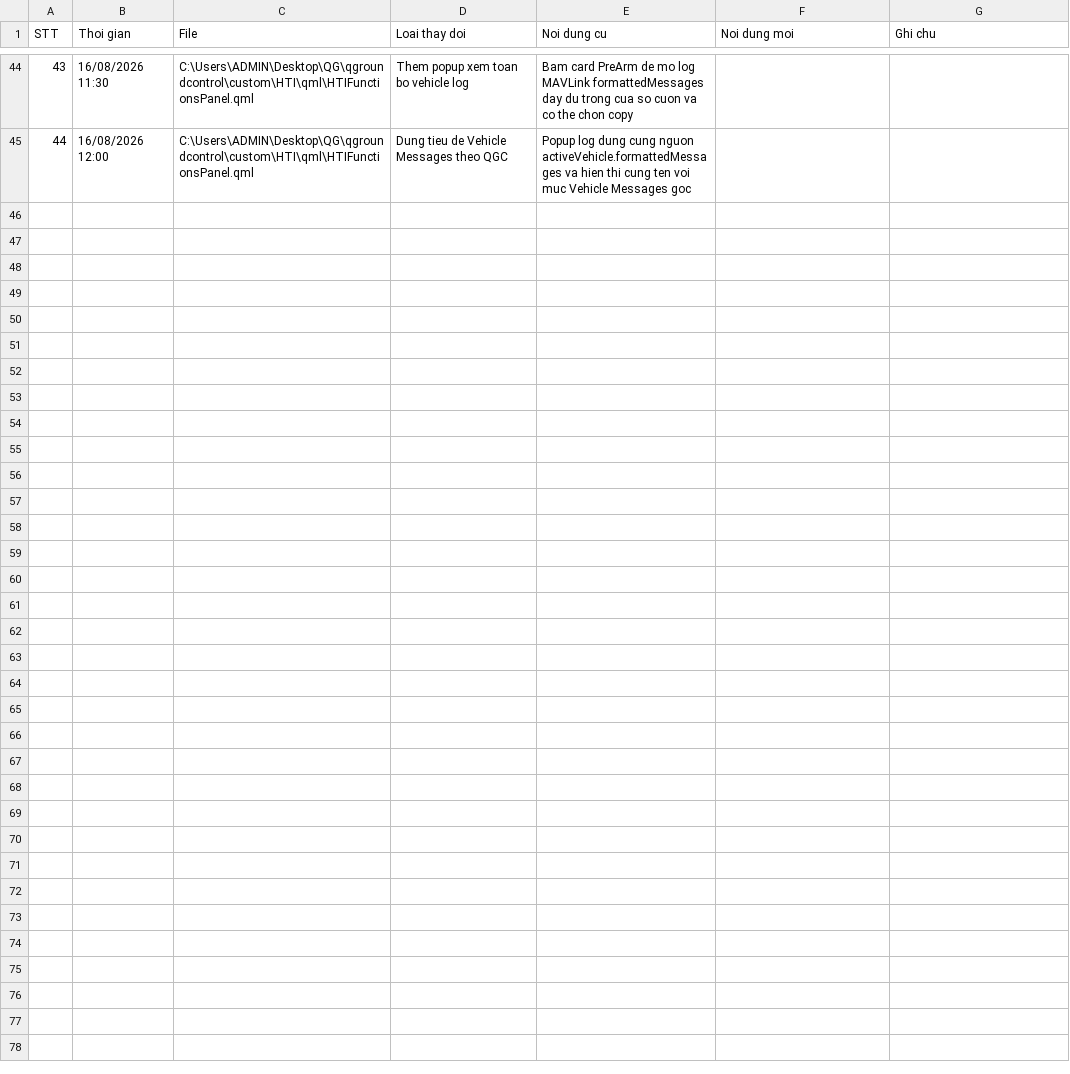
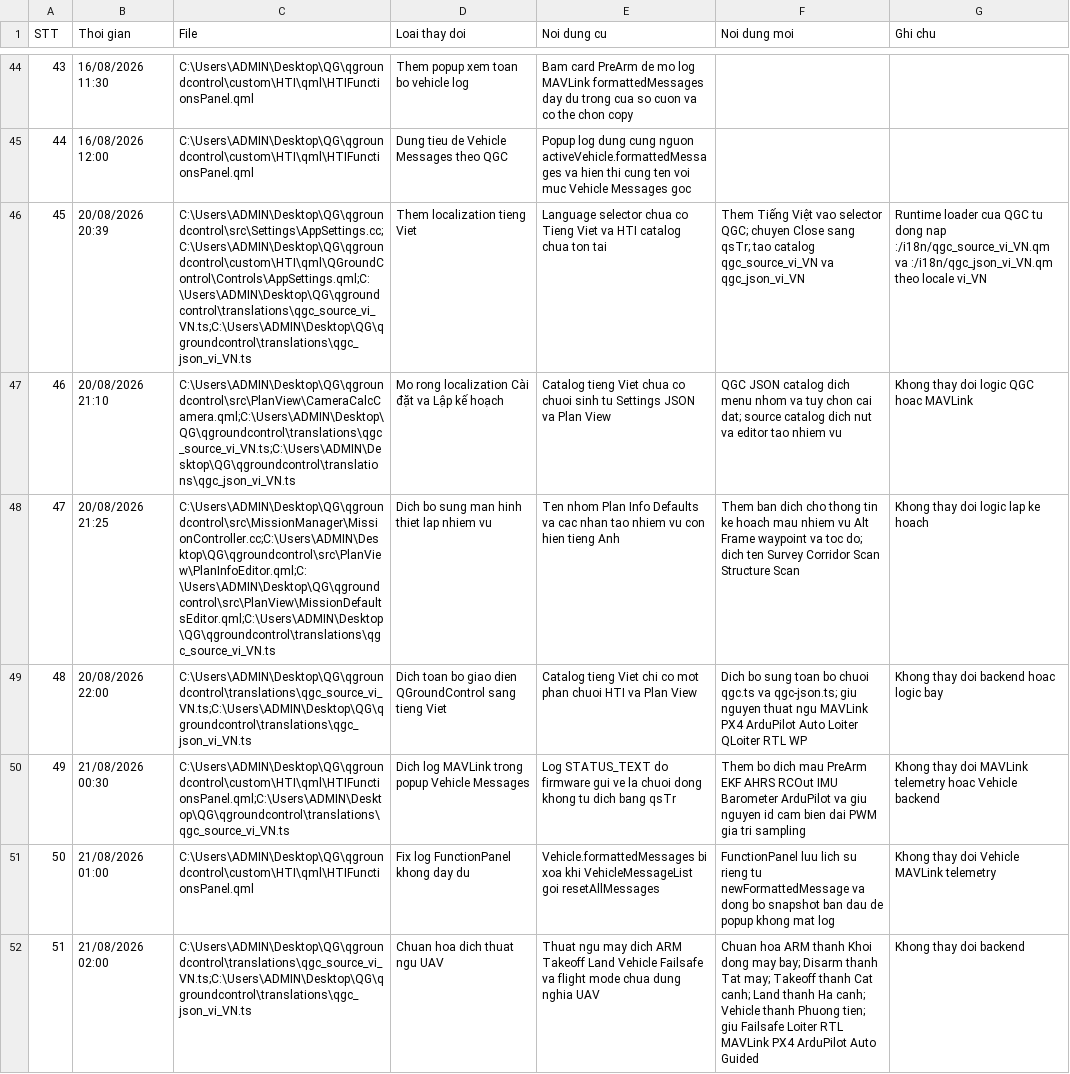
Before and after one commit to mountianVn/Nqgroudcontrol, a CSV file: custom/HTI/lich_su_thay_doi.csv, drawn as a sheet; only a part is shown, gaps mark what is left out; the diff names each change by its address in the sheet, - before the commit and + after, or states it on an @@ line.

```diff
--- a/custom/HTI/lich_su_thay_doi.csv
+++ b/custom/HTI/lich_su_thay_doi.csv
+row 46: 45 | 20/08/2026 20:39 | C:\Users\ADMIN\Desktop\QG\qgroundcontrol\src\Settings\AppSettings.cc;C:\Users\ADMIN\Desktop\QG\qgroundcontrol\custom\HTI\qml\QGroundControl\Controls\AppSettings.qml;C:\Users\ADMIN\Desktop\QG\qgroundcontrol\translations\qgc_source_vi_VN.ts;C:\Users\ADMIN\Desktop\QG\qgroundcontrol\translations\qgc_json_vi_VN.ts | Them localization tieng Viet | Language selector chua co Tieng Viet va HTI catalog chua ton tai | Them Tiếng Việt vao selector QGC; chuyen Close sang qsTr; tao catalog qgc_source_vi_VN va qgc_json_vi_VN | Runtime loader cua QGC tu dong nap :/i18n/qgc_source_vi_VN.qm va :/i18n/qgc_json_vi_VN.qm theo locale vi_VN
+row 47: 46 | 20/08/2026 21:10 | C:\Users\ADMIN\Desktop\QG\qgroundcontrol\src\PlanView\CameraCalcCamera.qml;C:\Users\ADMIN\Desktop\QG\qgroundcontrol\translations\qgc_source_vi_VN.ts;C:\Users\ADMIN\Desktop\QG\qgroundcontrol\translations\qgc_json_vi_VN.ts | Mo rong localization Cài đặt va Lập kế hoạch | Catalog tieng Viet chua co chuoi sinh tu Settings JSON va Plan View | QGC JSON catalog dich menu nhom va tuy chon cai dat; source catalog dich nut va editor tao nhiem vu | Khong thay doi logic QGC hoac MAVLink
+row 48: 47 | 20/08/2026 21:25 | C:\Users\ADMIN\Desktop\QG\qgroundcontrol\src\MissionManager\MissionController.cc;C:\Users\ADMIN\Desktop\QG\qgroundcontrol\src\PlanView\PlanInfoEditor.qml;C:\Users\ADMIN\Desktop\QG\qgroundcontrol\src\PlanView\MissionDefaultsEditor.qml;C:\Users\ADMIN\Desktop\QG\qgroundcontrol\translations\qgc_source_vi_VN.ts | Dich bo sung man hinh thiet lap nhiem vu | Ten nhom Plan Info Defaults va cac nhan tao nhiem vu con hien tieng Anh | Them ban dich cho thong tin ke hoach mau nhiem vu Alt Frame waypoint va toc do; dich ten Survey Corridor Scan Structure Scan | Khong thay doi logic lap ke hoach
+row 49: 48 | 20/08/2026 22:00 | C:\Users\ADMIN\Desktop\QG\qgroundcontrol\translations\qgc_source_vi_VN.ts;C:\Users\ADMIN\Desktop\QG\qgroundcontrol\translations\qgc_json_vi_VN.ts | Dich toan bo giao dien QGroundControl sang tieng Viet | Catalog tieng Viet chi co mot phan chuoi HTI va Plan View | Dich bo sung toan bo chuoi qgc.ts va qgc-json.ts; giu nguyen thuat ngu MAVLink PX4 ArduPilot Auto Loiter QLoiter RTL WP | Khong thay doi backend hoac logic bay
+row 50: 49 | 21/08/2026 00:30 | C:\Users\ADMIN\Desktop\QG\qgroundcontrol\custom\HTI\qml\HTIFunctionsPanel.qml;C:\Users\ADMIN\Desktop\QG\qgroundcontrol\translations\qgc_source_vi_VN.ts | Dich log MAVLink trong popup Vehicle Messages | Log STATUS_TEXT do firmware gui ve la chuoi dong khong tu dich bang qsTr | Them bo dich mau PreArm EKF AHRS RCOut IMU Barometer ArduPilot va giu nguyen id cam bien dai PWM gia tri sampling | Khong thay doi MAVLink telemetry hoac Vehicle backend
+row 51: 50 | 21/08/2026 01:00 | C:\Users\ADMIN\Desktop\QG\qgroundcontrol\custom\HTI\qml\HTIFunctionsPanel.qml | Fix log FunctionPanel khong day du | Vehicle.formattedMessages bi xoa khi VehicleMessageList goi resetAllMessages | FunctionPanel luu lich su rieng tu newFormattedMessage va dong bo snapshot ban dau de popup khong mat log | Khong thay doi Vehicle MAVLink telemetry
+row 52: 51 | 21/08/2026 02:00 | C:\Users\ADMIN\Desktop\QG\qgroundcontrol\translations\qgc_source_vi_VN.ts;C:\Users\ADMIN\Desktop\QG\qgroundcontrol\translations\qgc_json_vi_VN.ts | Chuan hoa dich thuat ngu UAV | Thuat ngu may dich ARM Takeoff Land Vehicle Failsafe va flight mode chua dung nghia UAV | Chuan hoa ARM thanh Khoi dong may bay; Disarm thanh Tat may; Takeoff thanh Cat canh; Land thanh Ha canh; Vehicle thanh Phuong tien; giu Failsafe Loiter RTL MAVLink PX4 ArduPilot Auto Guided | Khong thay doi backend
```
Also changed, not shown: lich_su_thay_doi.csv, 8 other files.
